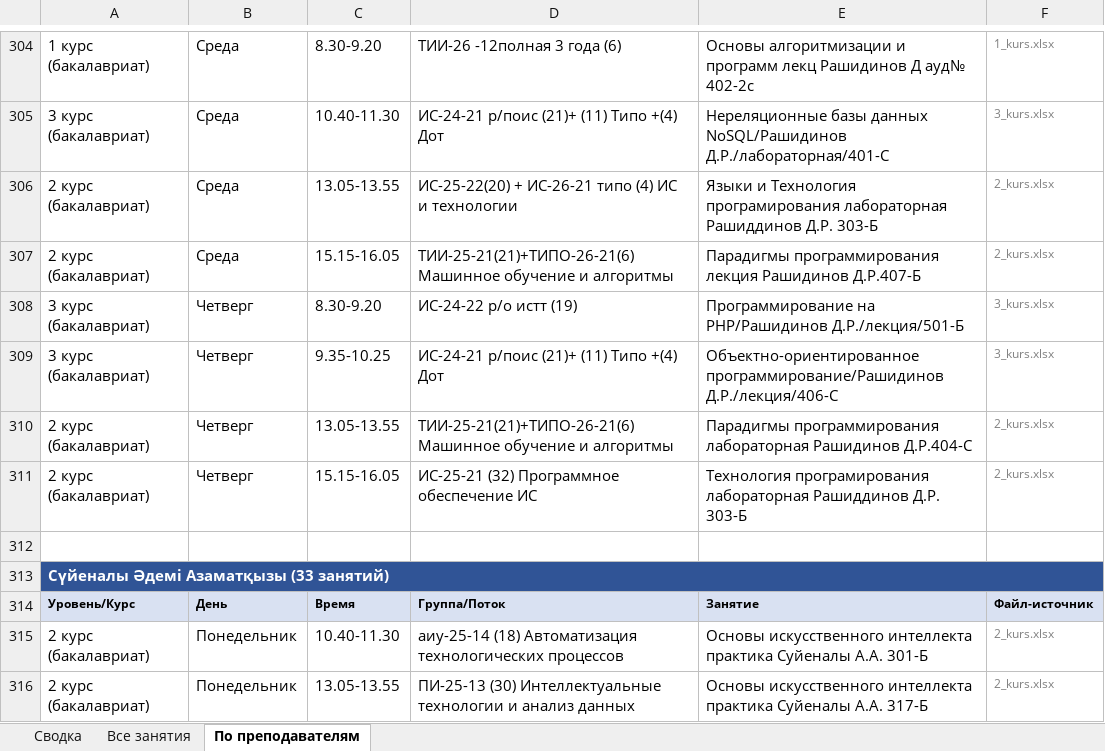
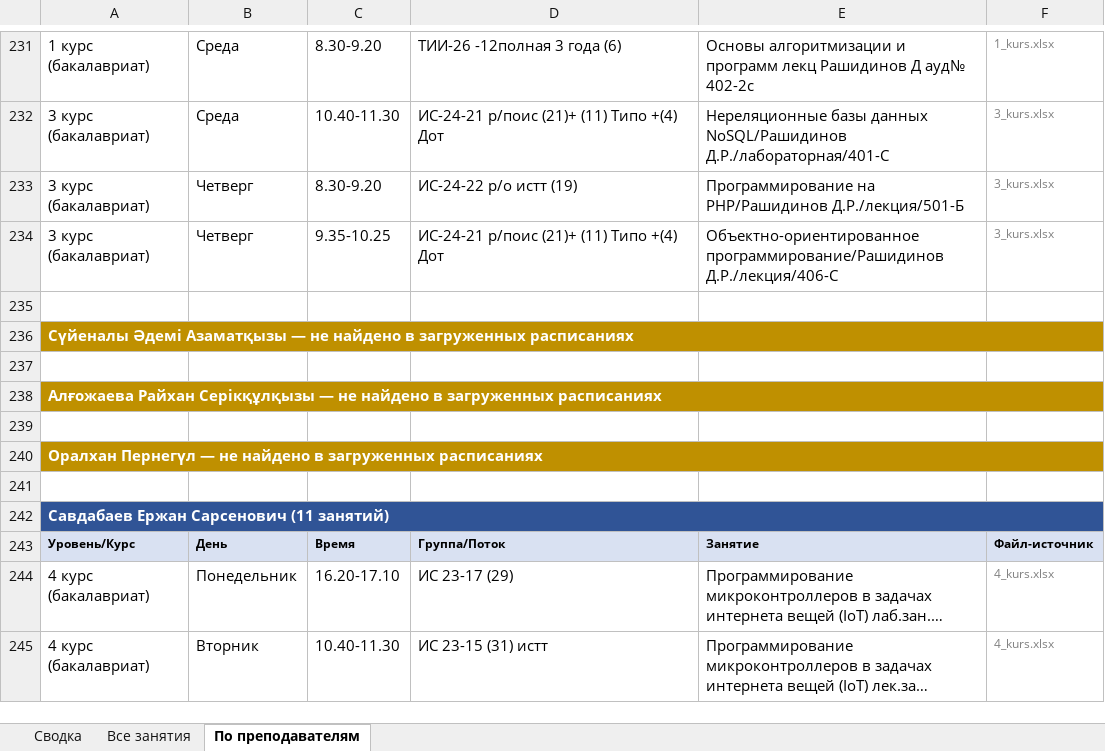
Before and after one commit to drashidinov/ATUscheduleIS, an Excel workbook: dist/Кафедра_ИС_занятия_преподавателей_2026-2027.xlsx, sheet По преподавателям, drawn as a sheet; only a part is shown, gaps mark what is left out; the shorter side is filled out with more unchanged rows; long unchanged cells end in …; values as stored, in another font and other column widths than the file's, no borders; removed rows and columns are numbered as before the commit, all else as after; the diff covers the shown part only; the diff names each change by its address in the sheet, - before the commit and + after, or states it on an @@ line.

```diff
--- a/dist/Кафедра_ИС_занятия_преподавателей_2026-2027.xlsx (sheet По преподавателям)
+++ b/dist/Кафедра_ИС_занятия_преподавателей_2026-2027.xlsx (sheet По преподавателям)
-row 306: 2 курс (бакалавриат) | Среда | 13.05-13.55 | ИС-25-22(20) + ИС-26-21 типо (4) ИС и технологии | Языки и Технология програмирования лабораторная Рашиддинов Д.Р. 303-Б | 2_kurs.xlsx
-row 307: 2 курс (бакалавриат) | Среда | 15.15-16.05 | ТИИ-25-21(21)+ТИПО-26-21(6) Машинное обучение и алгоритмы | Парадигмы программирования лекция Рашидинов Д.Р.407-Б | 2_kurs.xlsx
-row 310: 2 курс (бакалавриат) | Четверг | 13.05-13.55 | ТИИ-25-21(21)+ТИПО-26-21(6) Машинное обучение и алгоритмы | Парадигмы программирования лабораторная Рашидинов Д.Р.404-С | 2_kurs.xlsx
-row 311: 2 курс (бакалавриат) | Четверг | 15.15-16.05 | ИС-25-21 (32) Программное обеспечение ИС | Технология програмирования лабораторная Рашиддинов Д.Р. 303-Б | 2_kurs.xlsx
-A236: …Әдемі Азаматқызы (33 занятий)
+A236: …Әдемі Азаматқызы — не найдено в загруженных расписаниях
-A236 fill: #305496
+A236 fill: #BF9000
+row 237: (empty)
+row 238: Алғожаева Райхан Серікқұлқызы — не найдено в загруженных расписаниях
+row 239: (empty)
+row 240: Оралхан Пернегүл — не найдено в загруженных расписаниях
+row 241: (empty)
+row 242: Савдабаев Ержан Сарсенович (11 занятий)
-row 315: 2 курс (бакалавриат) | Понедельник | 10.40-11.30 | аиу-25-14 (18) Автоматизация технологических процессов | Основы искусственного интеллекта практика Суйеналы А.А. 301-Б | 2_kurs.xlsx
-row 316: 2 курс (бакалавриат) | Понедельник | 13.05-13.55 | ПИ-25-13 (30) Интеллектуальные технологии и анализ данных | Основы искусственного интеллекта практика Суйеналы А.А. 317-Б | 2_kurs.xlsx
```
Also changed, not shown: 203 removed rows, 19 edited cells and cell formats elsewhere in this sheet, sheet Все занятия, sheet Сводка, 5 other files.
